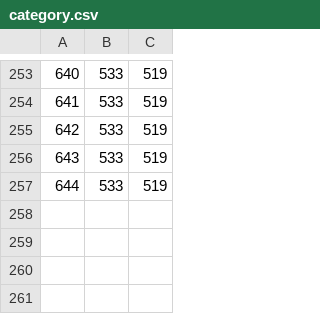
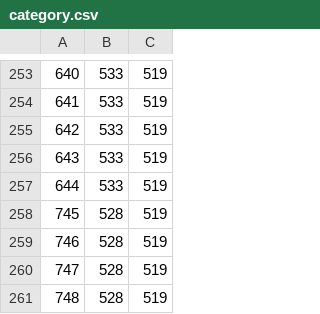
Before and after one commit to dmcdaniel12/MageSaCCA, a CSV file: csv/category.csv, drawn as a sheet; only a part is shown, gaps mark what is left out; the diff names each change by its address in the sheet, - before the commit and + after, or states it on an @@ line.

Commit message:
Added in new category csv codes. Minor changes to lib/magento to exclude some nasty code sale.php minor changes to increase efficiency.
Signed-off-by: Derek McDaniel <dmcdaniel12@gmail.com>

```diff
--- a/csv/category.csv
+++ b/csv/category.csv
+row 258: 745 | 528 | 519
+row 259: 746 | 528 | 519
+row 260: 747 | 528 | 519
+row 261: 748 | 528 | 519
```
Also changed, not shown: 2 other files.
